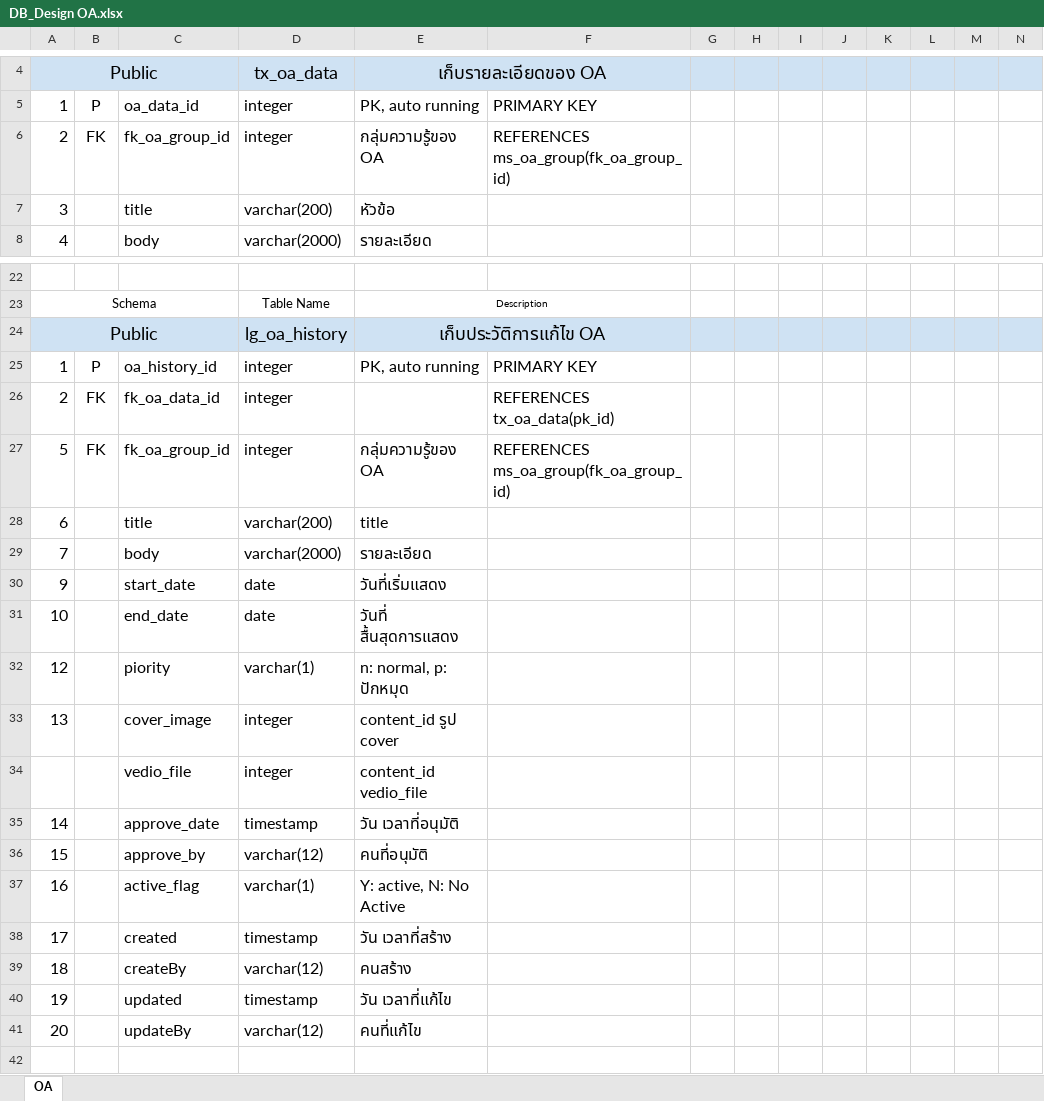
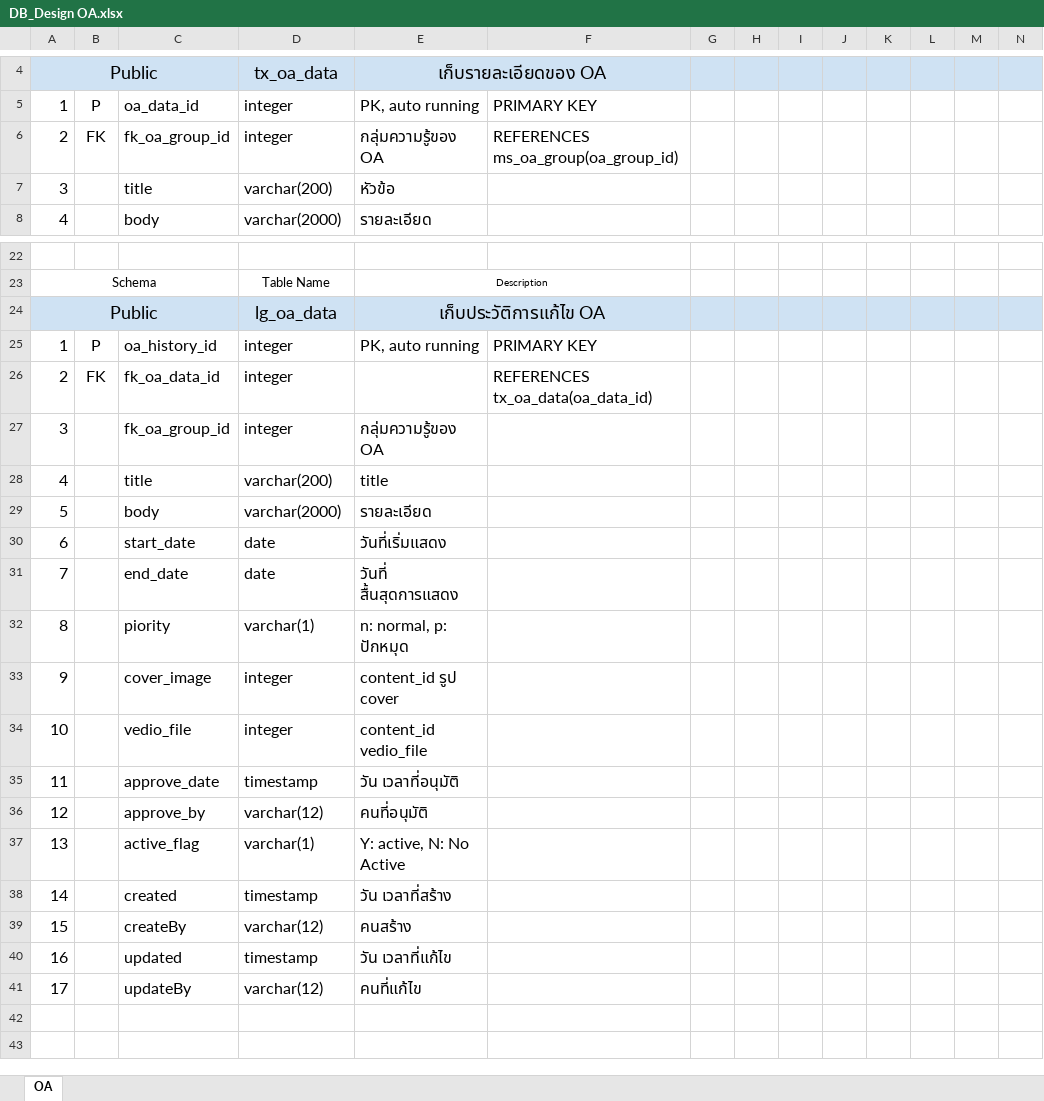
Before and after one commit to bible666/my_app, an Excel workbook: Ocean/DB_Design OA.xlsx, sheet OA, drawn as a sheet; only a part is shown, gaps mark what is left out; the shorter side is filled out with more unchanged rows; values as stored, in another font and other column widths than the file's, no borders; the diff covers the shown part only; the diff names each change by its address in the sheet, - before the commit and + after, or states it on an @@ line.

Commit message:
update mst item data

```diff
--- a/Ocean/DB_Design OA.xlsx (sheet OA)
+++ b/Ocean/DB_Design OA.xlsx (sheet OA)
-F6: REFERENCES ms_oa_group(fk_oa_group_id)
+F6: REFERENCES ms_oa_group(oa_group_id)
-D24: lg_oa_history
+D24: lg_oa_data
-F26: REFERENCES tx_oa_data(pk_id)
+F26: REFERENCES tx_oa_data(oa_data_id)
-A27: 5
+A27: 3
-B27: FK
+B27: (empty)
-F27: REFERENCES ms_oa_group(fk_oa_group_id)
+F27: (empty)
-A28: 6
+A28: 4
-A29: 7
+A29: 5
-A30: 9
+A30: 6
-A31: 10
+A31: 7
-A32: 12
+A32: 8
-A33: 13
+A33: 9
-A34: (empty)
+A34: 10
-A35: 14
+A35: 11
-A36: 15
+A36: 12
-A37: 16
+A37: 13
-A38: 17
+A38: 14
-A39: 18
+A39: 15
-A40: 19
+A40: 16
-A41: 20
+A41: 17
```
Also changed, not shown: 28 added rows, 37 edited cells, cell formats and merged cells elsewhere in this sheet, 1 other file.
